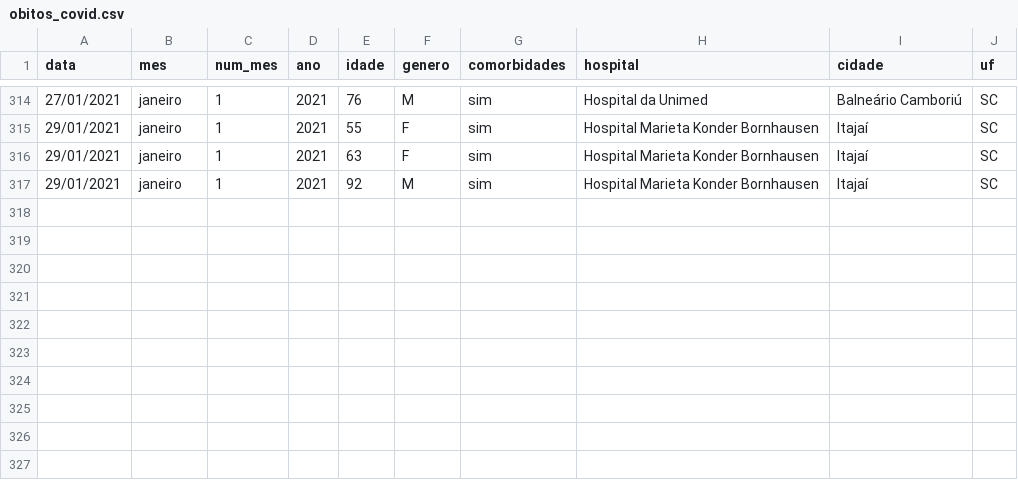
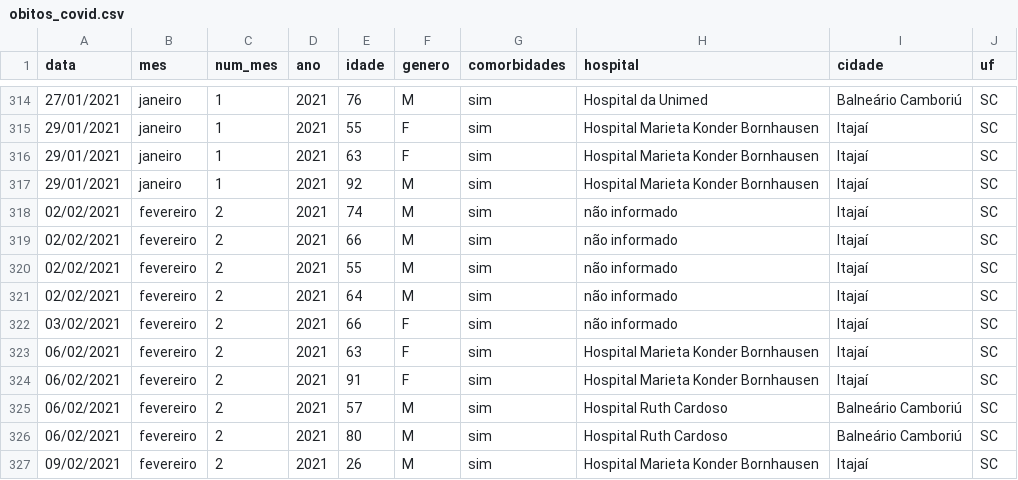
Before and after one commit to ingoramos/dashboardItj, a CSV file: obitos_covid.csv, drawn as a sheet; only a part is shown, gaps mark what is left out; the diff names each change by its address in the sheet, - before the commit and + after, or states it on an @@ line.

```diff
--- a/obitos_covid.csv
+++ b/obitos_covid.csv
+row 318: 02/02/2021 | fevereiro | 2 | 2021 | 74 | M | sim | não informado | Itajaí | SC
+row 319: 02/02/2021 | fevereiro | 2 | 2021 | 66 | M | sim | não informado | Itajaí | SC
+row 320: 02/02/2021 | fevereiro | 2 | 2021 | 55 | M | sim | não informado | Itajaí | SC
+row 321: 02/02/2021 | fevereiro | 2 | 2021 | 64 | M | sim | não informado | Itajaí | SC
+row 322: 03/02/2021 | fevereiro | 2 | 2021 | 66 | F | sim | não informado | Itajaí | SC
+row 323: 06/02/2021 | fevereiro | 2 | 2021 | 63 | F | sim | Hospital Marieta Konder Bornhausen | Itajaí | SC
+row 324: 06/02/2021 | fevereiro | 2 | 2021 | 91 | F | sim | Hospital Marieta Konder Bornhausen | Itajaí | SC
+row 325: 06/02/2021 | fevereiro | 2 | 2021 | 57 | M | sim | Hospital Ruth Cardoso | Balneário Camboriú | SC
+row 326: 06/02/2021 | fevereiro | 2 | 2021 | 80 | M | sim | Hospital Ruth Cardoso | Balneário Camboriú | SC
+row 327: 09/02/2021 | fevereiro | 2 | 2021 | 26 | M | sim | Hospital Marieta Konder Bornhausen | Itajaí | SC
```
Also changed, not shown: covid_Itajai.csv, marieta.csv, 1 other file.
